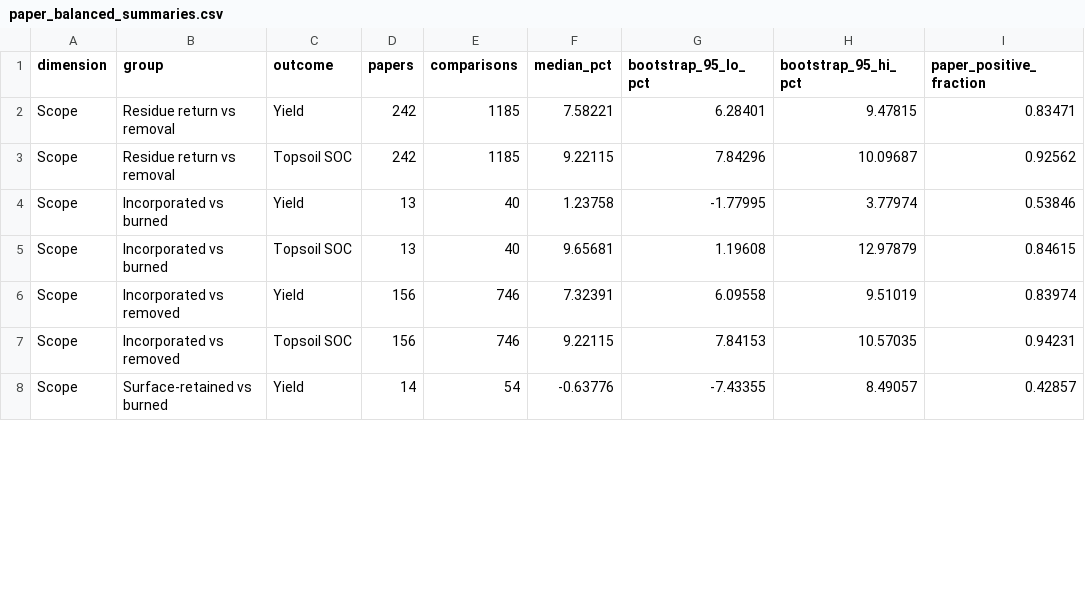
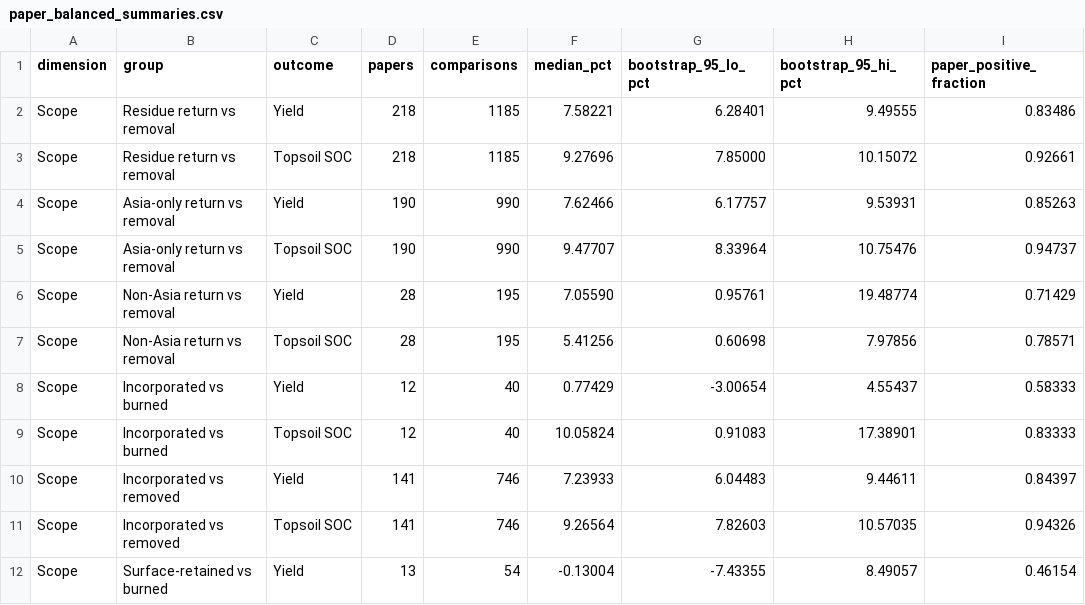
Before and after one commit to xrl621/global-crop-residue-evidence, a CSV file: data/processed/encarnation2026_residue_reanalysis/paper_balanced_summaries.csv, drawn as a sheet; only a part is shown; the diff covers the shown part only.

Commit message:
Correct paper identity counts and document geographic burning gaps

```diff
--- a/data/processed/encarnation2026_residue_reanalysis/paper_balanced_summaries.csv
+++ b/data/processed/encarnation2026_residue_reanalysis/paper_balanced_summaries.csv
@@ -1,8 +1,12 @@
 dimension,group,outcome,papers,comparisons,median_pct,bootstrap_95_lo_pct,bootstrap_95_hi_pct,paper_positive_fraction
-Scope,Residue return vs removal,Yield,242,1185,7.58221,6.28401,9.47815,0.83471
-Scope,Residue return vs removal,Topsoil SOC,242,1185,9.22115,7.84296,10.09687,0.92562
-Scope,Incorporated vs burned,Yield,13,40,1.23758,-1.77995,3.77974,0.53846
-Scope,Incorporated vs burned,Topsoil SOC,13,40,9.65681,1.19608,12.97879,0.84615
-Scope,Incorporated vs removed,Yield,156,746,7.32391,6.09558,9.51019,0.83974
-Scope,Incorporated vs removed,Topsoil SOC,156,746,9.22115,7.84153,10.57035,0.94231
-Scope,Surface-retained vs burned,Yield,14,54,-0.63776,-7.43355,8.49057,0.42857
+Scope,Residue return vs removal,Yield,218,1185,7.58221,6.28401,9.49555,0.83486
+Scope,Residue return vs removal,Topsoil SOC,218,1185,9.27696,7.85000,10.15072,0.92661
+Scope,Asia-only return vs removal,Yield,190,990,7.62466,6.17757,9.53931,0.85263
+Scope,Asia-only return vs removal,Topsoil SOC,190,990,9.47707,8.33964,10.75476,0.94737
+Scope,Non-Asia return vs removal,Yield,28,195,7.05590,0.95761,19.48774,0.71429
+Scope,Non-Asia return vs removal,Topsoil SOC,28,195,5.41256,0.60698,7.97856,0.78571
+Scope,Incorporated vs burned,Yield,12,40,0.77429,-3.00654,4.55437,0.58333
+Scope,Incorporated vs burned,Topsoil SOC,12,40,10.05824,0.91083,17.38901,0.83333
+Scope,Incorporated vs removed,Yield,141,746,7.23933,6.04483,9.44611,0.84397
+Scope,Incorporated vs removed,Topsoil SOC,141,746,9.26564,7.82603,10.57035,0.94326
+Scope,Surface-retained vs burned,Yield,13,54,-0.13004,-7.43355,8.49057,0.46154
```
Also changed, not shown: 121 edited cells elsewhere in this file, 22 other files.
